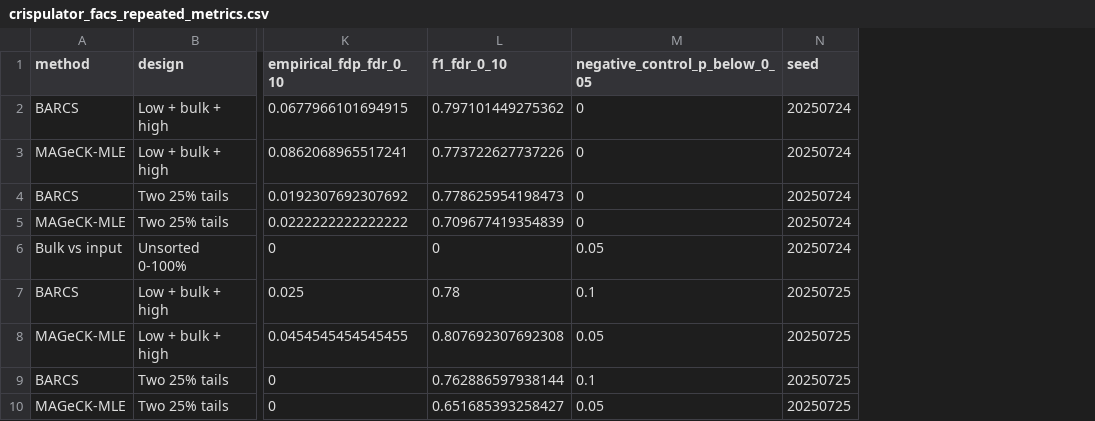
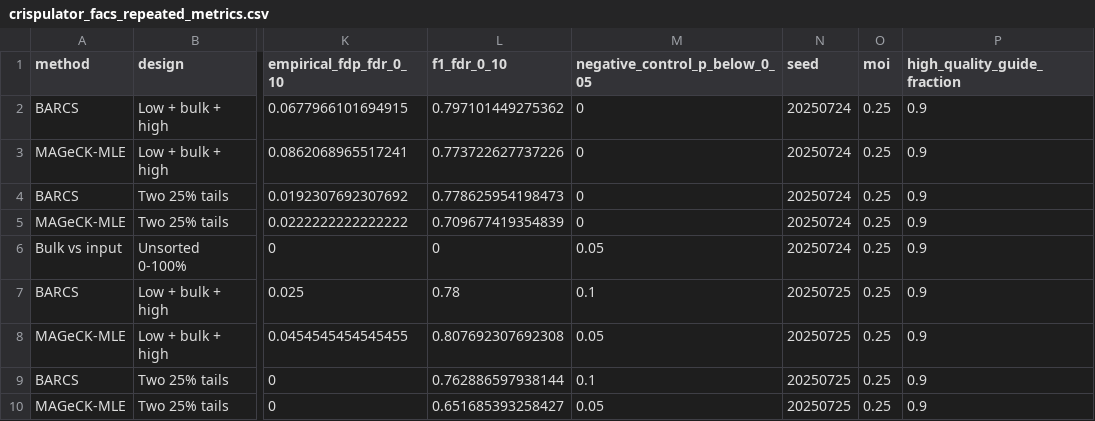
Before and after one commit to jeonglab-bcm/BARCS-manuscript, a CSV file: data/derived/crispulator_facs_repeated_metrics.csv, drawn as a sheet; only a part is shown, gaps mark what is left out; the diff names each change by its address in the sheet, - before the commit and + after, or states it on an @@ line.

Commit message:
Parameterize CRISPulator MOI and guide quality

```diff
--- a/data/derived/crispulator_facs_repeated_metrics.csv
+++ b/data/derived/crispulator_facs_repeated_metrics.csv
+column O (moi), rows 2-10: all 0.25
+column P (high_quality_guide_fraction), rows 2-10: all 0.9
```
Also changed, not shown: data/derived/crispulator_facs/parameters.tsv, data/derived/crispulator_facs_design_concordance.csv, 7 other files.
